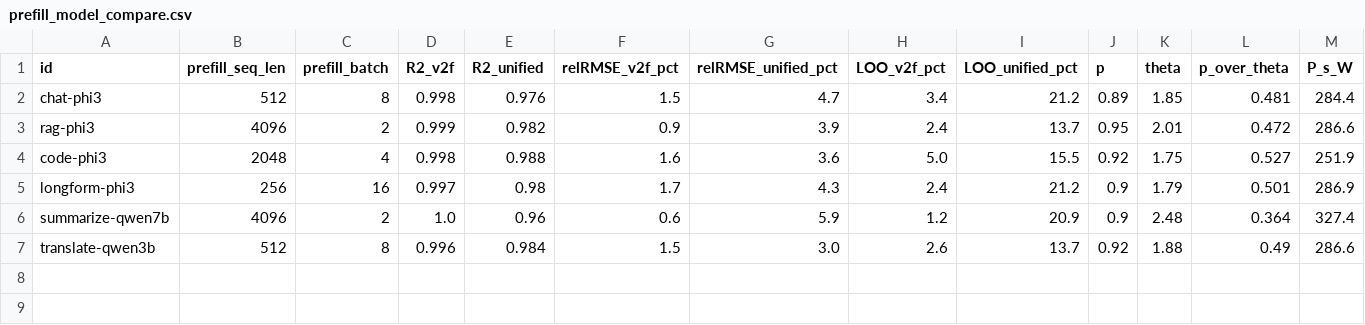
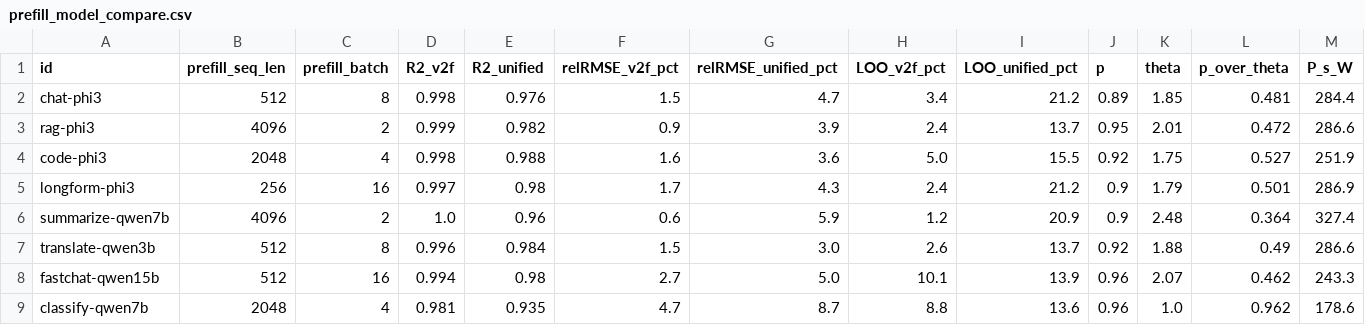
Before and after one commit to Markliu225/powerchar, a CSV file: data_h200/prefill_model_compare.csv, drawn as a sheet; only a part is shown; rows hold the shown columns only; the diff names each change by its address in the sheet, - before the commit and + after, or states it on an @@ line.

```diff
--- a/data_h200/prefill_model_compare.csv
+++ b/data_h200/prefill_model_compare.csv
+row 8: fastchat-qwen15b | 512 | 16 | 0.994 | 0.98 | 2.7 | 5.0 | 10.1 | 13.9 | 0.96 | 2.07 | 0.462 | 243.3
+row 9: classify-qwen7b | 2048 | 4 | 0.981 | 0.935 | 4.7 | 8.7 | 8.8 | 13.6 | 0.96 | 1.0 | 0.962 | 178.6
```
Also changed, not shown: data_h200/decode_model_compare.csv, data_h200/portfolio_fits.csv, 39 other files.
